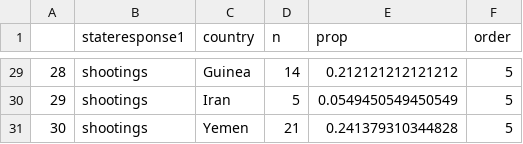
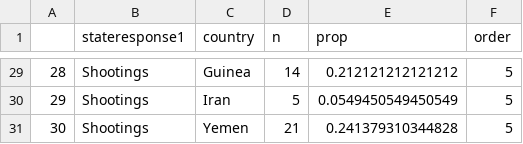
Before and after one commit to DavidKontrobarsky/FIT3179, a CSV file: data/data_grouped_by_country_and_response_violent.csv, drawn as a sheet; only a part is shown, gaps mark what is left out; the diff covers the shown part only.

```diff
--- a/data/data_grouped_by_country_and_response_violent.csv
+++ b/data/data_grouped_by_country_and_response_violent.csv
@@ -29,3 +29,3 @@
-"28","shootings","Guinea",14,0.212121212121212,5
-"29","shootings","Iran",5,0.0549450549450549,5
-"30","shootings","Yemen",21,0.241379310344828,5
+"28","Shootings","Guinea",14,0.212121212121212,5
+"29","Shootings","Iran",5,0.0549450549450549,5
+"30","Shootings","Yemen",21,0.241379310344828,5
```
Also changed, not shown: 27 edited cells elsewhere in this file, data/data_grouped_by_country_and_response.csv.
